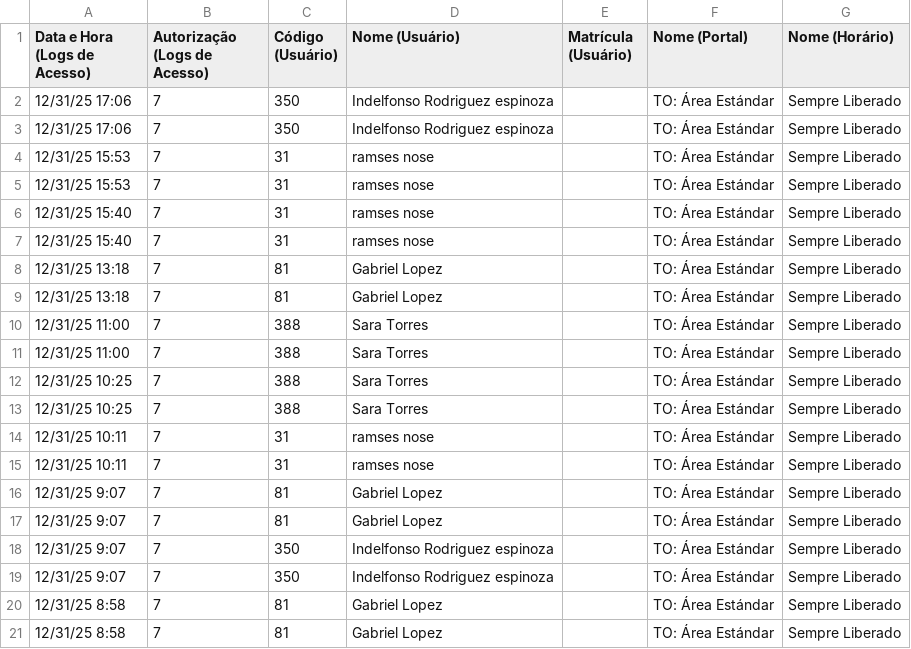
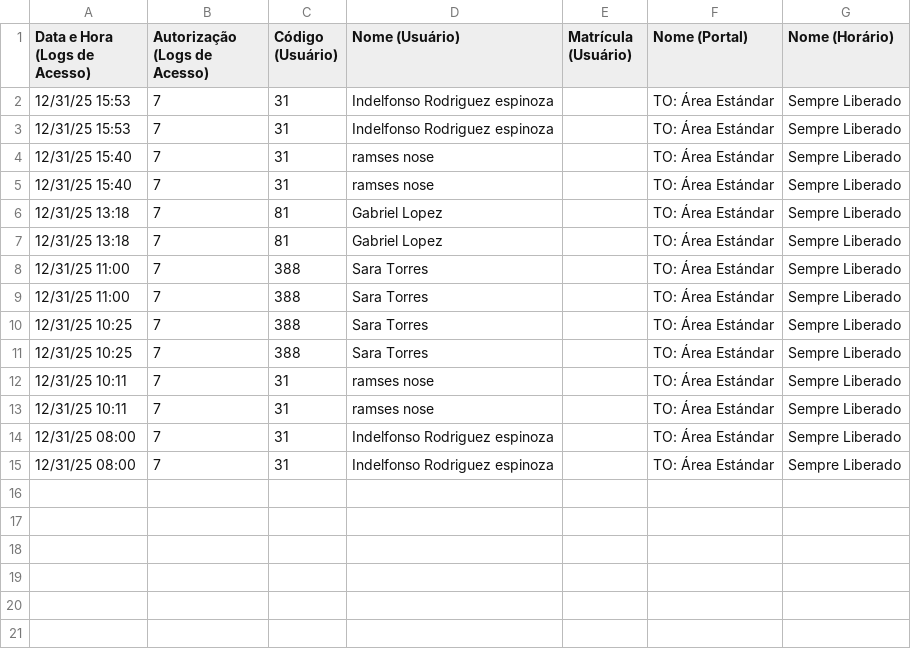
Before and after one commit to Bazookazootazo/PROYECTO_EXEL_INDEL, a CSV file: Proyecto principal/Acessos (Global) 02-09-2026 09.532.csv, drawn as a sheet.

```diff
--- a/Proyecto principal/Acessos (Global) 02-09-2026 09.532.csv
+++ b/Proyecto principal/Acessos (Global) 02-09-2026 09.532.csv
@@ -1,6 +1,4 @@
 Data e Hora (Logs de Acesso),Autorização (Logs de Acesso),Código (Usuário),Nome (Usuário),Matrícula (Usuário),Nome (Portal),Nome (Horário)
-12/31/25 17:06,7,350,Indelfonso Rodriguez espinoza                          ,                                                  ,TO: Área Estándar                                 ,Sempre Liberado
-12/31/25 17:06,7,350,Indelfonso Rodriguez espinoza                          ,                                                  ,TO: Área Estándar                                 ,Sempre Liberado
-12/31/25 15:53,7,31,ramses nose,                                                  ,TO: Área Estándar                                 ,Sempre Liberado
-12/31/25 15:53,7,31,ramses nose,                                                  ,TO: Área Estándar                                 ,Sempre Liberado
+12/31/25 15:53,7,31,Indelfonso Rodriguez espinoza,                                                  ,TO: Área Estándar                                 ,Sempre Liberado
+12/31/25 15:53,7,31,Indelfonso Rodriguez espinoza,                                                  ,TO: Área Estándar                                 ,Sempre Liberado
 12/31/25 15:40,7,31,ramses nose,                                                  ,TO: Área Estándar                                 ,Sempre Liberado
@@ -15,7 +13,3 @@
 12/31/25 10:11,7,31,ramses nose,                                                  ,TO: Área Estándar                                 ,Sempre Liberado
-12/31/25 9:07,7,81,Gabriel Lopez                              ,                                                  ,TO: Área Estándar                                 ,Sempre Liberado
-12/31/25 9:07,7,81,Gabriel Lopez                              ,                                                  ,TO: Área Estándar                                 ,Sempre Liberado
-12/31/25 9:07,7,350,Indelfonso Rodriguez espinoza                          ,                                                  ,TO: Área Estándar                                 ,Sempre Liberado
-12/31/25 9:07,7,350,Indelfonso Rodriguez espinoza                          ,                                                  ,TO: Área Estándar                                 ,Sempre Liberado
-12/31/25 8:58,7,81,Gabriel Lopez                              ,                                                  ,TO: Área Estándar                                 ,Sempre Liberado
-12/31/25 8:58,7,81,Gabriel Lopez                              ,                                                  ,TO: Área Estándar                                 ,Sempre Liberado
+12/31/25 08:00,7,31,Indelfonso Rodriguez espinoza,                                                  ,TO: Área Estándar                                 ,Sempre Liberado
+12/31/25 08:00,7,31,Indelfonso Rodriguez espinoza,                                                  ,TO: Área Estándar                                 ,Sempre Liberado
```
Also changed, not shown: 5 other files.
